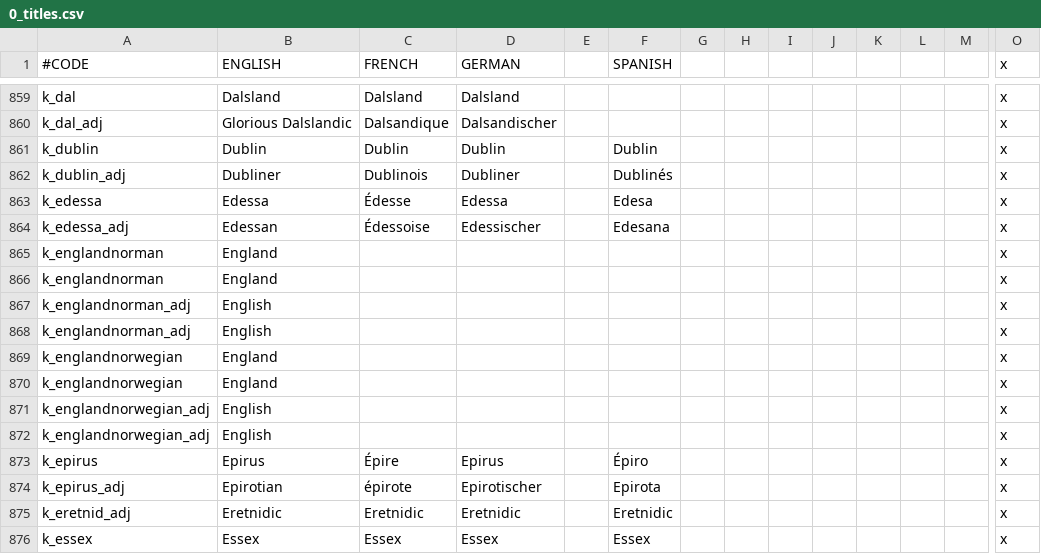
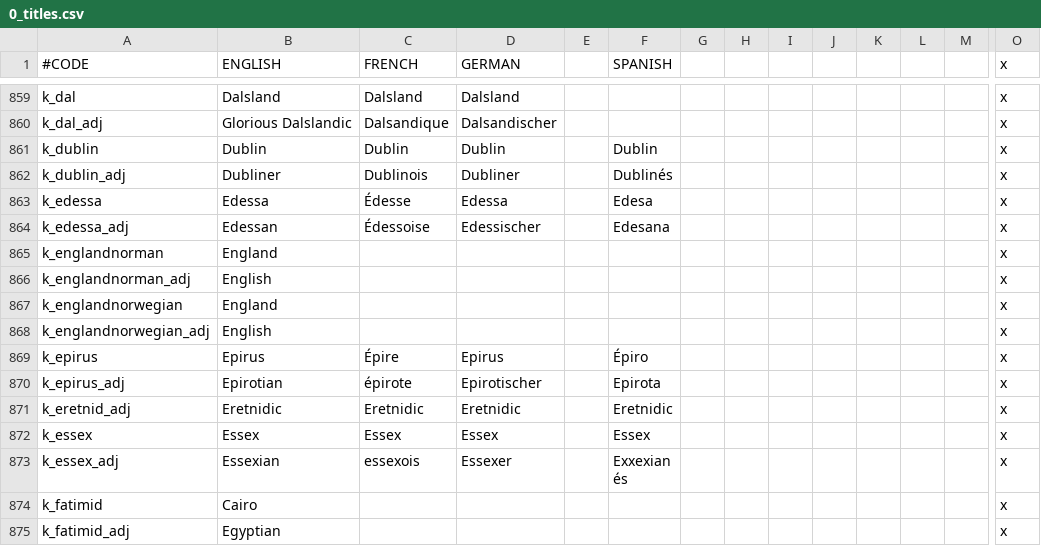
Before and after one commit to CK2PlusDarky/CK2Plus, a CSV file: CK2Plus/localisation/0_titles.csv, drawn as a sheet; only a part is shown, gaps mark what is left out; the shorter side is filled out with more unchanged rows; rows hold the shown columns only; the diff names each change by its address in the sheet, - before the commit and + after, or states it on an @@ line.

```diff
--- a/CK2Plus/localisation/0_titles.csv
+++ b/CK2Plus/localisation/0_titles.csv
-row 866: k_englandnorman | England |  |  |  |  |  |  |  |  |  |  |  | x
-row 867: k_englandnorman_adj | English |  |  |  |  |  |  |  |  |  |  |  | x
-row 870: k_englandnorwegian | England |  |  |  |  |  |  |  |  |  |  |  | x
-row 871: k_englandnorwegian_adj | English |  |  |  |  |  |  |  |  |  |  |  | x
```
Also changed, not shown: CK2Plus/localisation/0_events.csv, CK2Plus/localisation/0_text.csv.
